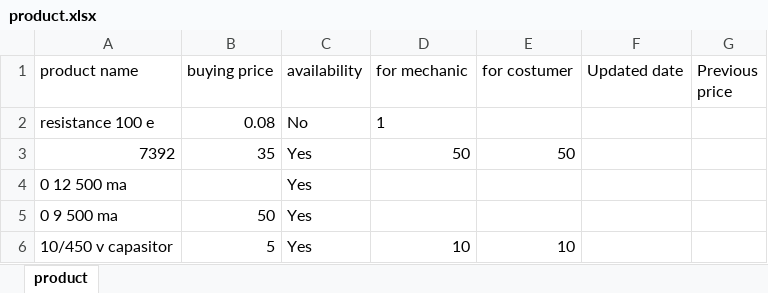
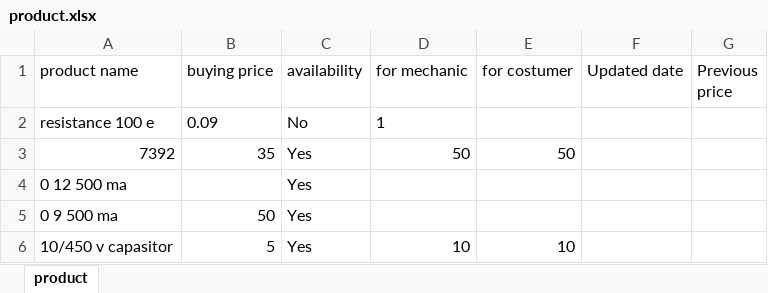
Before and after one commit to Nishantvidhuri/surajelectronics, an Excel workbook: public/product.xlsx, sheet product, drawn as a sheet; only a part is shown; values as stored, in another font and other column widths than the file's, no borders; the diff names each change by its address in the sheet, - before the commit and + after, or states it on an @@ line.

Commit message:
Update public/product.xlsx

```diff
--- a/public/product.xlsx (sheet product)
+++ b/public/product.xlsx (sheet product)
-B2 (buying price): 0.08
+B2 (buying price): 0.09
```
